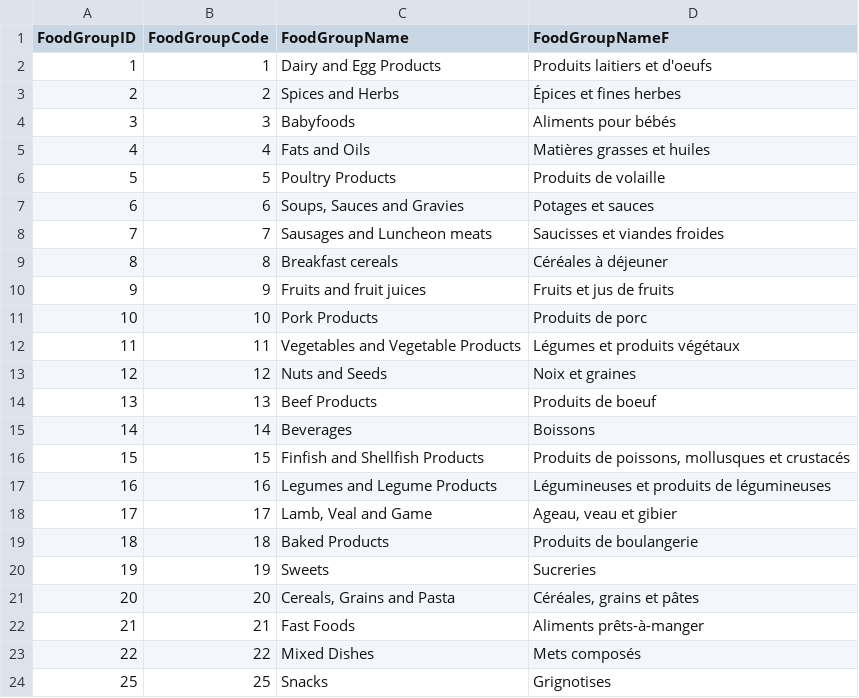
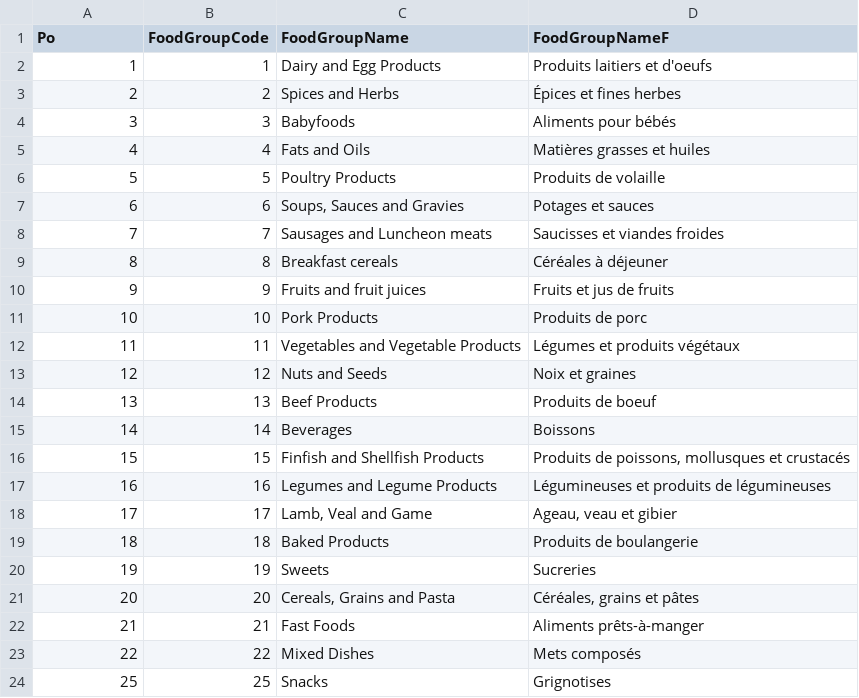
Before and after one commit to UTSCCSCC01/finalprojects22-fit, a CSV file: FOOD GROUP.csv, drawn as a sheet.

```diff
--- a/FOOD GROUP.csv
+++ b/FOOD GROUP.csv
@@ -1,2 +1,2 @@
-FoodGroupID,FoodGroupCode,FoodGroupName,FoodGroupNameF
+Po,FoodGroupCode,FoodGroupName,FoodGroupNameF
 1,1,Dairy and Egg Products,"Produits laitiers et d'oeufs
```
Also changed, not shown: 9 other files.
